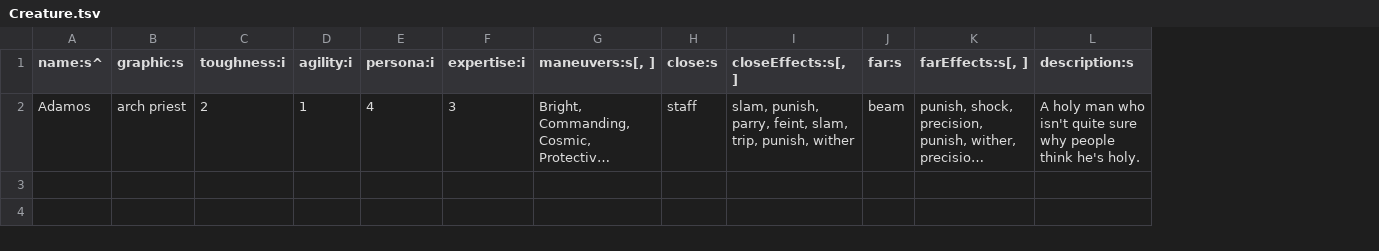
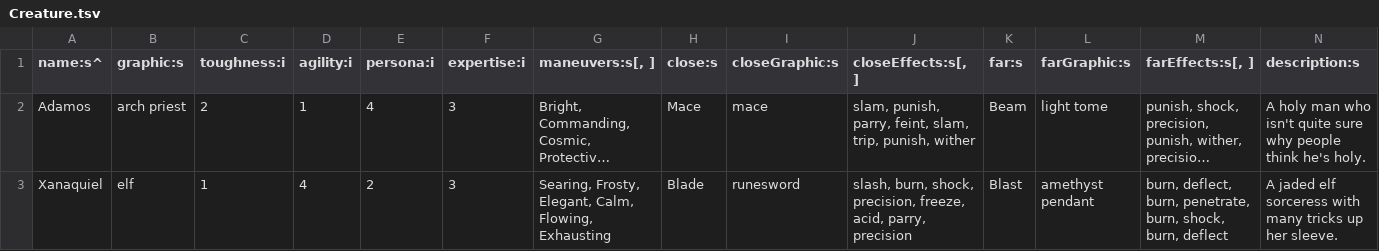
Before and after one commit to tommyettinger/BeneathContempt, a TSV file: assets/data/Creature.tsv, drawn as a sheet; long unchanged cells end in …; addresses are those after the commit; the diff names each change by its address in the sheet, - before the commit and + after, or states it on an @@ line.

Commit message:
This is expected to be slow at first...

```diff
--- a/assets/data/Creature.tsv
+++ b/assets/data/Creature.tsv
+column I (closeGraphic:s), row 2: mace
+column L (farGraphic:s), row 2: light tome
-H2 (close:s): staff
+H2 (close:s): Mace
-K2 (far:s): beam
+K2 (far:s): Beam
+row 3: Xanaquiel | elf | 1 | 4 | 2 | 3 | Searing, Frosty, Elegant, Calm, Flowing, Exhausting | Blade | runesword | slash, burn, shock, precision, freeze, acid, parry, precision | Blast | amethyst pendant | burn, deflect, burn, penetrate, burn, shock, burn, deflect | A jaded elf sorceress with many tricks up her sleeve.
```
